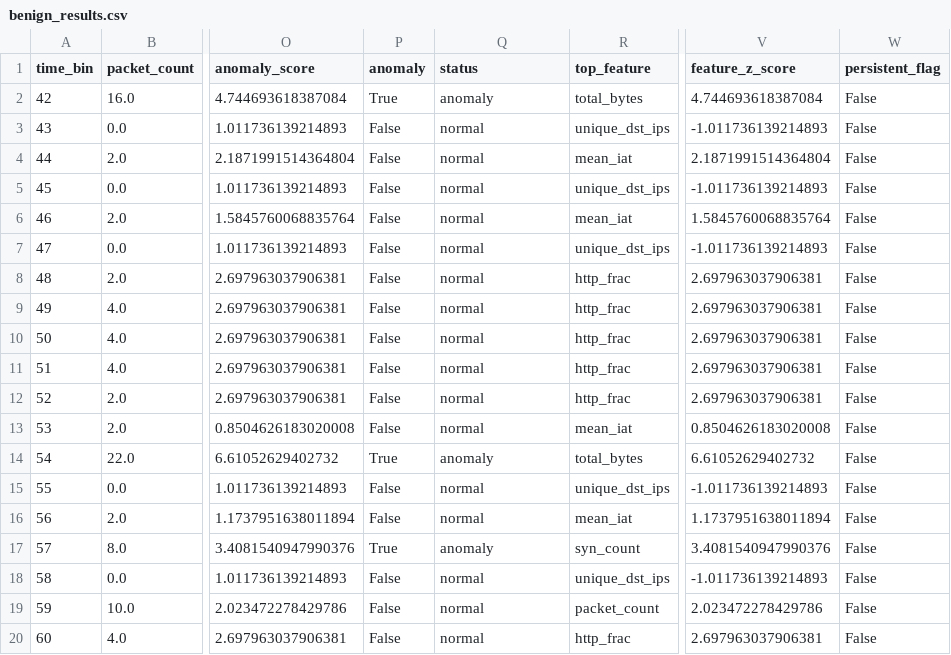
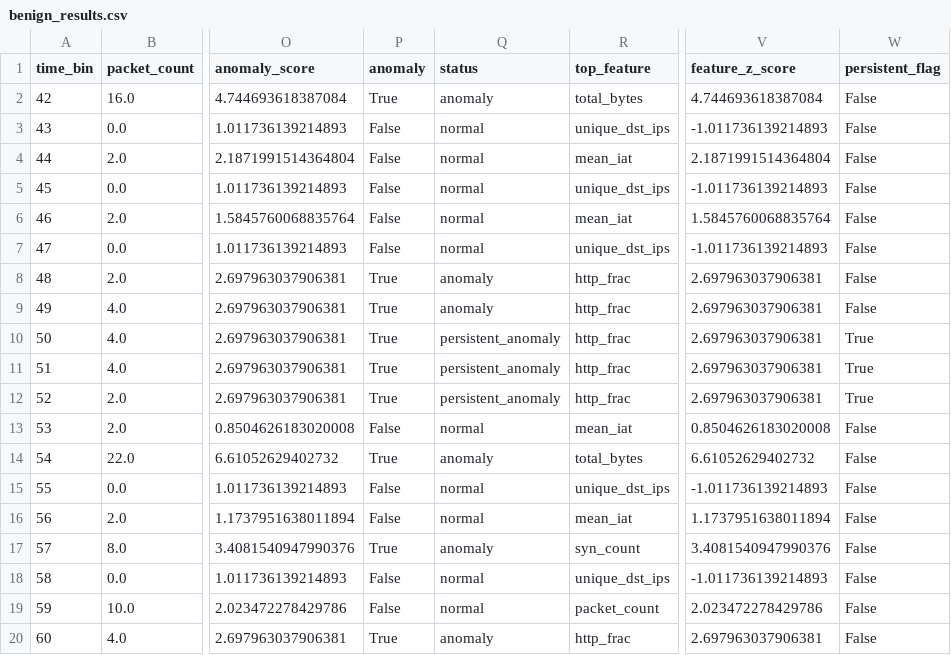
Before and after one commit to COStmau/RTCT1, a CSV file: Threat_Detection/outputs/benign_results.csv, drawn as a sheet; only a part is shown, gaps mark what is left out; the diff names each change by its address in the sheet, - before the commit and + after, or states it on an @@ line.

```diff
--- a/Threat_Detection/outputs/benign_results.csv
+++ b/Threat_Detection/outputs/benign_results.csv
-P8:P12 (anomaly): False
+P8:P12 (anomaly): True
-Q8:Q9 (status): normal
+Q8:Q9 (status): anomaly
-Q10:Q12 (status): normal
+Q10:Q12 (status): persistent_anomaly
-W10:W12 (persistent_flag): False
+W10:W12 (persistent_flag): True
-P20 (anomaly): False
+P20 (anomaly): True
-Q20 (status): normal
+Q20 (status): anomaly
```
Also changed, not shown: Threat_Detection/outputs/ablation_results.csv, Threat_Detection/outputs/detector_comparison.csv, 17 other files.
